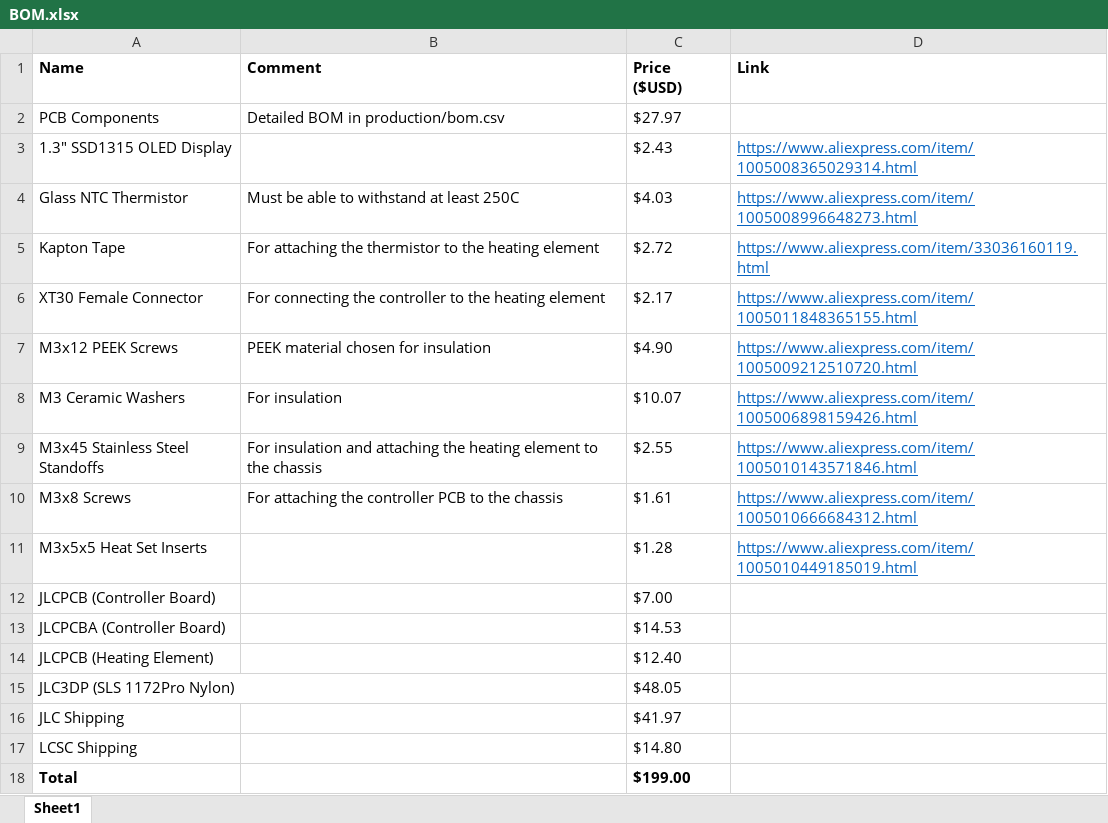
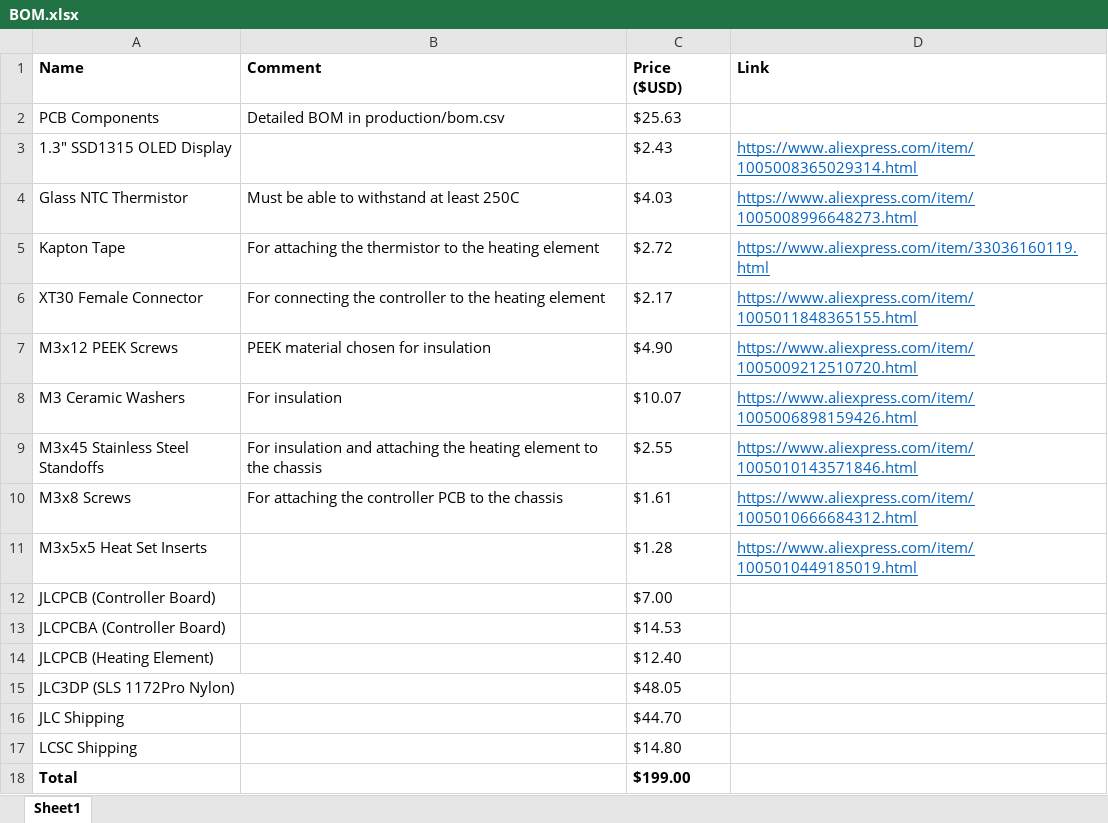
Before and after one commit to incend1um3/USB-C-PD-Reflow-Plate, an Excel workbook: BOM.xlsx, sheet Sheet1, drawn as a sheet; values as stored, in another font and other column widths than the file's, no borders; the diff names each change by its address in the sheet, - before the commit and + after, or states it on an @@ line.

Commit message:
Fix a few layout and component selection issues
- Replace out-of-stock components
- Remove some of the 100nF caps that are in parallel with a larger value
- Swap PTVS3V3 -> SD03
- Swap the PMOS to HSU6119 and the NMOS to DOD130N06 for lower Rds(on)
- Slightly increase the copper area around the FETs
- Reduce the soft-start duration to 47 ms

```diff
--- a/BOM.xlsx (sheet Sheet1)
+++ b/BOM.xlsx (sheet Sheet1)
-C2 (Price ($USD)): $27.97
+C2 (Price ($USD)): $25.63
-C16 (Price ($USD)): $41.97
+C16 (Price ($USD)): $44.70
```
Also changed, not shown: 31 other files.
